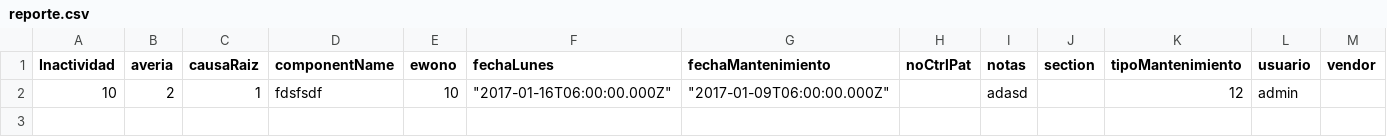
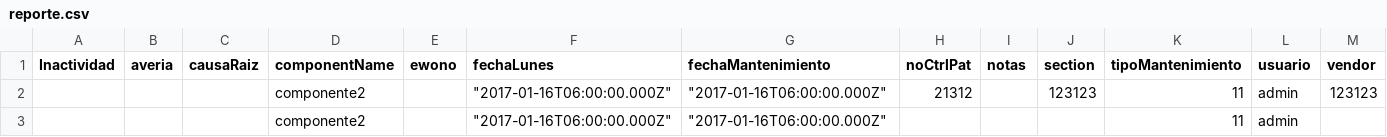
Before and after one commit to jonatanvazquez/mantenimiento, a CSV file: tmp/reporte.csv, drawn as a sheet; removed rows and columns are numbered as before the commit, all else as after; the diff names each change by its address in the sheet, - before the commit and + after, or states it on an @@ line.

```diff
--- a/tmp/reporte.csv
+++ b/tmp/reporte.csv
-row 2: 10 | 2 | 1 | fdsfsdf | 10 | "2017-01-16T06:00:00.000Z" | "2017-01-09T06:00:00.000Z" |  | adasd |  | 12 | admin
+row 2:  |  |  | componente2 |  | "2017-01-16T06:00:00.000Z" | "2017-01-16T06:00:00.000Z" | 21312 |  | 123123 | 11 | admin | 123123
+row 3:  |  |  | componente2 |  | "2017-01-16T06:00:00.000Z" | "2017-01-16T06:00:00.000Z" |  |  |  | 11 | admin
```
Also changed, not shown: 6 other files.
